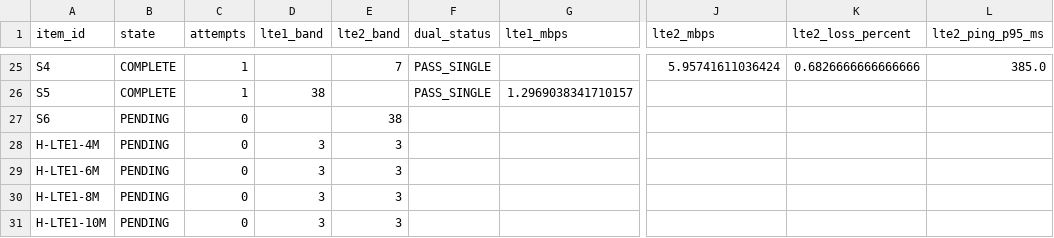
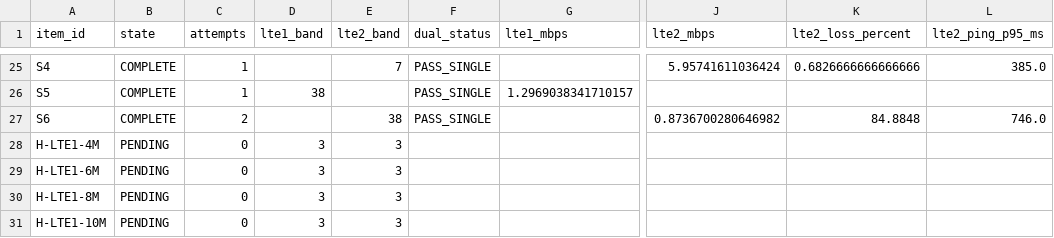
Before and after one commit to madisvorklaev/ltap-lte-testbench, a CSV file: results-public/mixed-lte6-matrix-7.24rc3/matrix_summary.csv, drawn as a sheet; only a part is shown, gaps mark what is left out; the diff names each change by its address in the sheet, - before the commit and + after, or states it on an @@ line.

Commit message:
mixed-lte6: complete S6

```diff
--- a/results-public/mixed-lte6-matrix-7.24rc3/matrix_summary.csv
+++ b/results-public/mixed-lte6-matrix-7.24rc3/matrix_summary.csv
-B27 (state): PENDING
+B27 (state): COMPLETE
-C27 (attempts): 0
+C27 (attempts): 2
-F27 (dual_status): (empty)
+F27 (dual_status): PASS_SINGLE
-J27 (lte2_mbps): (empty)
+J27 (lte2_mbps): 0.8736700280646982
-K27 (lte2_loss_percent): (empty)
+K27 (lte2_loss_percent): 84.8848
-L27 (lte2_ping_p95_ms): (empty)
+L27 (lte2_ping_p95_ms): 746.0
```
Also changed, not shown: 10 other files.
